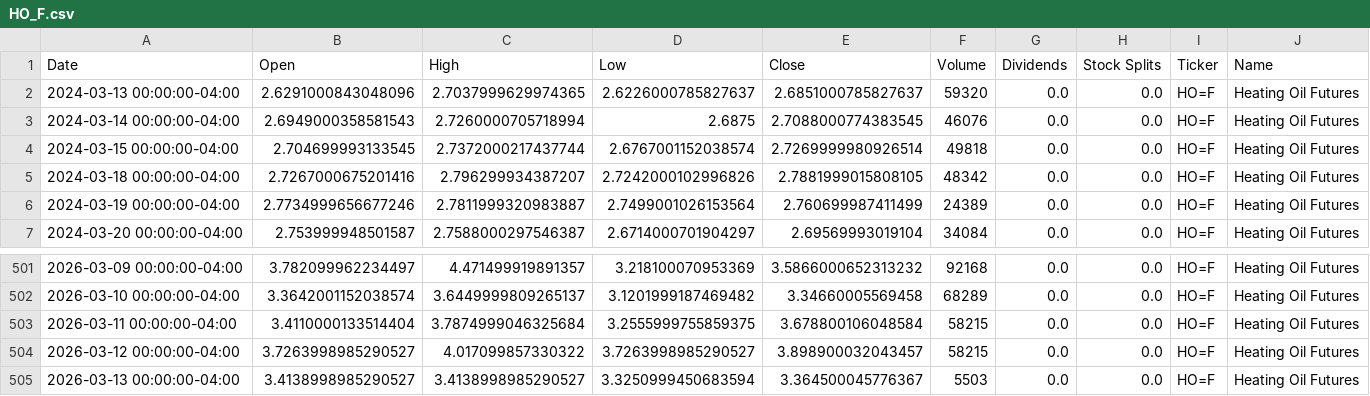
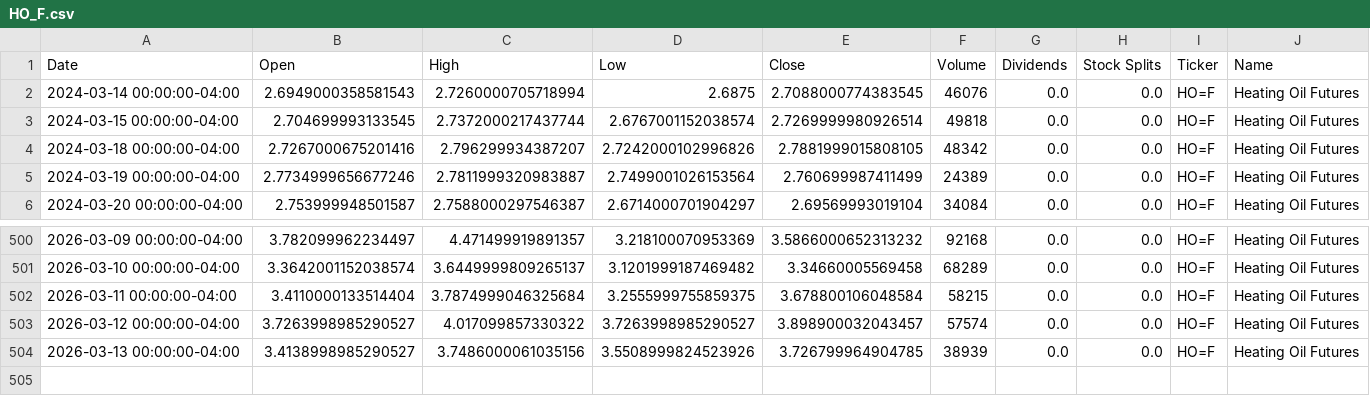
Before and after one commit to dylanmcd0/energy-analysis, a CSV file: data/financial/yfinance/HO_F.csv, drawn as a sheet; only a part is shown, gaps mark what is left out.

```diff
--- a/data/financial/yfinance/HO_F.csv
+++ b/data/financial/yfinance/HO_F.csv
@@ -1,3 +1,2 @@
 Date,Open,High,Low,Close,Volume,Dividends,Stock Splits,Ticker,Name
-2024-03-13 00:00:00-04:00,2.6291000843048096,2.7037999629974365,2.6226000785827637,2.6851000785827637,59320,0.0,0.0,HO=F,Heating Oil Futures
 2024-03-14 00:00:00-04:00,2.6949000358581543,2.7260000705718994,2.6875,2.7088000774383545,46076,0.0,0.0,HO=F,Heating Oil Futures
@@ -503,3 +502,3 @@ Date,Open,High,Low,Close,Volume,Dividends,Stock Splits,Ticker,Name
 2026-03-11 00:00:00-04:00,3.4110000133514404,3.7874999046325684,3.2555999755859375,3.678800106048584,58215,0.0,0.0,HO=F,Heating Oil Futures
-2026-03-12 00:00:00-04:00,3.7263998985290527,4.017099857330322,3.7263998985290527,3.898900032043457,58215,0.0,0.0,HO=F,Heating Oil Futures
-2026-03-13 00:00:00-04:00,3.4138998985290527,3.4138998985290527,3.3250999450683594,3.364500045776367,5503,0.0,0.0,HO=F,Heating Oil Futures
+2026-03-12 00:00:00-04:00,3.7263998985290527,4.017099857330322,3.7263998985290527,3.898900032043457,57574,0.0,0.0,HO=F,Heating Oil Futures
+2026-03-13 00:00:00-04:00,3.4138998985290527,3.7486000061035156,3.5508999824523926,3.726799964904785,38939,0.0,0.0,HO=F,Heating Oil Futures
```
Also changed, not shown: data/financial/yfinance/BZ_F.csv, data/financial/yfinance/CL_F.csv, 18 other files.
